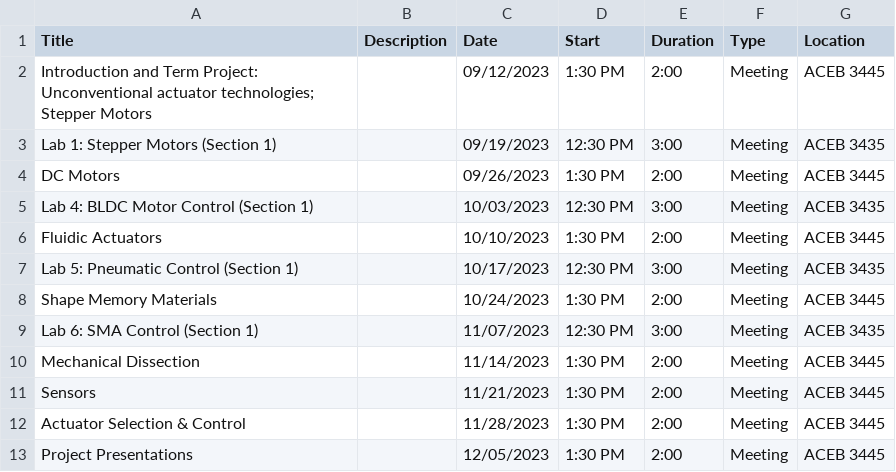
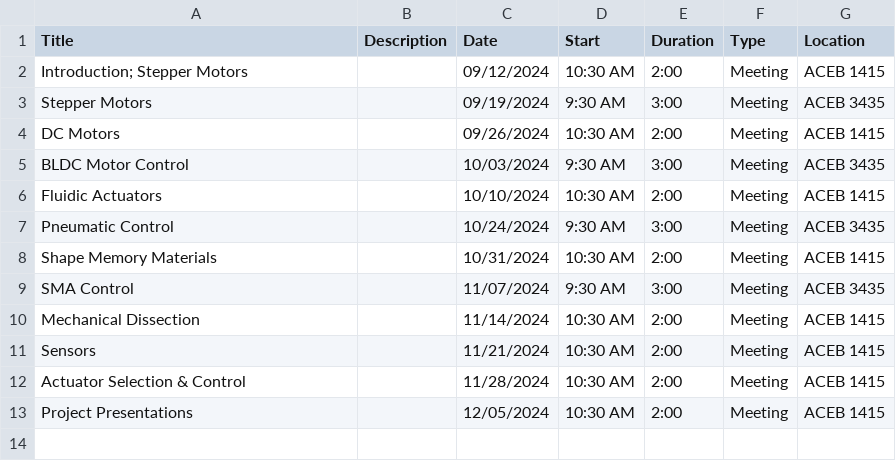
Before and after one commit to ProfPrice/syllabus_generator, a CSV file: Output/mme9624.csv, drawn as a sheet.

```diff
--- a/Output/mme9624.csv
+++ b/Output/mme9624.csv
@@ -1,13 +1,13 @@
 Title,Description,Date,Start,Duration,Type,Location
-Introduction and Term Project: Unconventional actuator technologies; Stepper Motors,,09/12/2023,1:30 PM,2:00,Meeting,ACEB 3445
-Lab 1: Stepper Motors (Section 1),,09/19/2023,12:30 PM,3:00,Meeting,ACEB 3435
-DC Motors,,09/26/2023,1:30 PM,2:00,Meeting,ACEB 3445
-Lab 4: BLDC Motor Control (Section 1),,10/03/2023,12:30 PM,3:00,Meeting,ACEB 3435
-Fluidic Actuators,,10/10/2023,1:30 PM,2:00,Meeting,ACEB 3445
-Lab 5: Pneumatic Control (Section 1),,10/17/2023,12:30 PM,3:00,Meeting,ACEB 3435
-Shape Memory Materials,,10/24/2023,1:30 PM,2:00,Meeting,ACEB 3445
-Lab 6: SMA Control (Section 1),,11/07/2023,12:30 PM,3:00,Meeting,ACEB 3435
-Mechanical Dissection,,11/14/2023,1:30 PM,2:00,Meeting,ACEB 3445
-Sensors,,11/21/2023,1:30 PM,2:00,Meeting,ACEB 3445
-Actuator Selection & Control,,11/28/2023,1:30 PM,2:00,Meeting,ACEB 3445
-Project Presentations,,12/05/2023,1:30 PM,2:00,Meeting,ACEB 3445
+Introduction; Stepper Motors,,09/12/2024,10:30 AM,2:00,Meeting,ACEB 1415
+Stepper Motors,,09/19/2024,9:30 AM,3:00,Meeting,ACEB 3435
+DC Motors,,09/26/2024,10:30 AM,2:00,Meeting,ACEB 1415
+BLDC Motor Control,,10/03/2024,9:30 AM,3:00,Meeting,ACEB 3435
+Fluidic Actuators,,10/10/2024,10:30 AM,2:00,Meeting,ACEB 1415
+Pneumatic Control,,10/24/2024,9:30 AM,3:00,Meeting,ACEB 3435
+Shape Memory Materials,,10/31/2024,10:30 AM,2:00,Meeting,ACEB 1415
+SMA Control,,11/07/2024,9:30 AM,3:00,Meeting,ACEB 3435
+Mechanical Dissection,,11/14/2024,10:30 AM,2:00,Meeting,ACEB 1415
+Sensors,,11/21/2024,10:30 AM,2:00,Meeting,ACEB 1415
+Actuator Selection & Control,,11/28/2024,10:30 AM,2:00,Meeting,ACEB 1415
+Project Presentations,,12/05/2024,10:30 AM,2:00,Meeting,ACEB 1415
```
Also changed, not shown: deliverables.csv, 5 other files.
